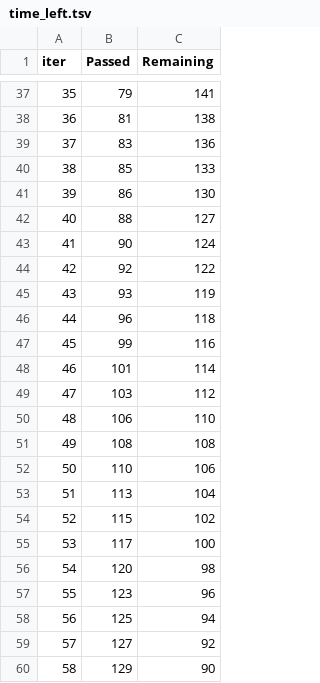
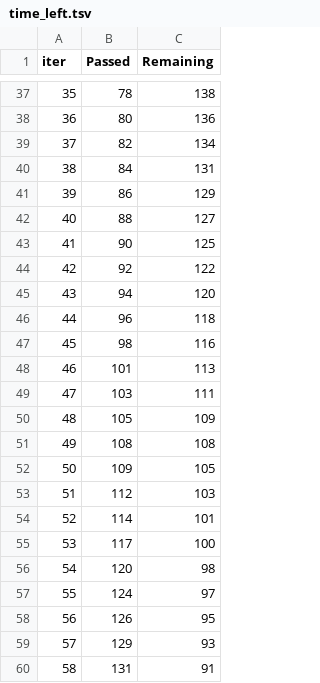
Before and after one commit to chaitanyarast23/End-to-End-Scholarship_Eligibility_Prediction, a TSV file: catboost_info/time_left.tsv, drawn as a sheet; only a part is shown, gaps mark what is left out; the diff covers the shown part only.

```diff
--- a/catboost_info/time_left.tsv
+++ b/catboost_info/time_left.tsv
@@ -37,24 +37,24 @@ iter	Passed	Remaining
-35	79	141
-36	81	138
-37	83	136
-38	85	133
-39	86	130
+35	78	138
+36	80	136
+37	82	134
+38	84	131
+39	86	129
 40	88	127
-41	90	124
+41	90	125
 42	92	122
-43	93	119
+43	94	120
 44	96	118
-45	99	116
-46	101	114
-47	103	112
-48	106	110
+45	98	116
+46	101	113
+47	103	111
+48	105	109
 49	108	108
-50	110	106
-51	113	104
-52	115	102
+50	109	105
+51	112	103
+52	114	101
 53	117	100
 54	120	98
-55	123	96
-56	125	94
-57	127	92
-58	129	90
+55	124	97
+56	126	95
+57	129	93
+58	131	91
```
Also changed, not shown: 139 edited cells elsewhere in this file, 7 other files.
